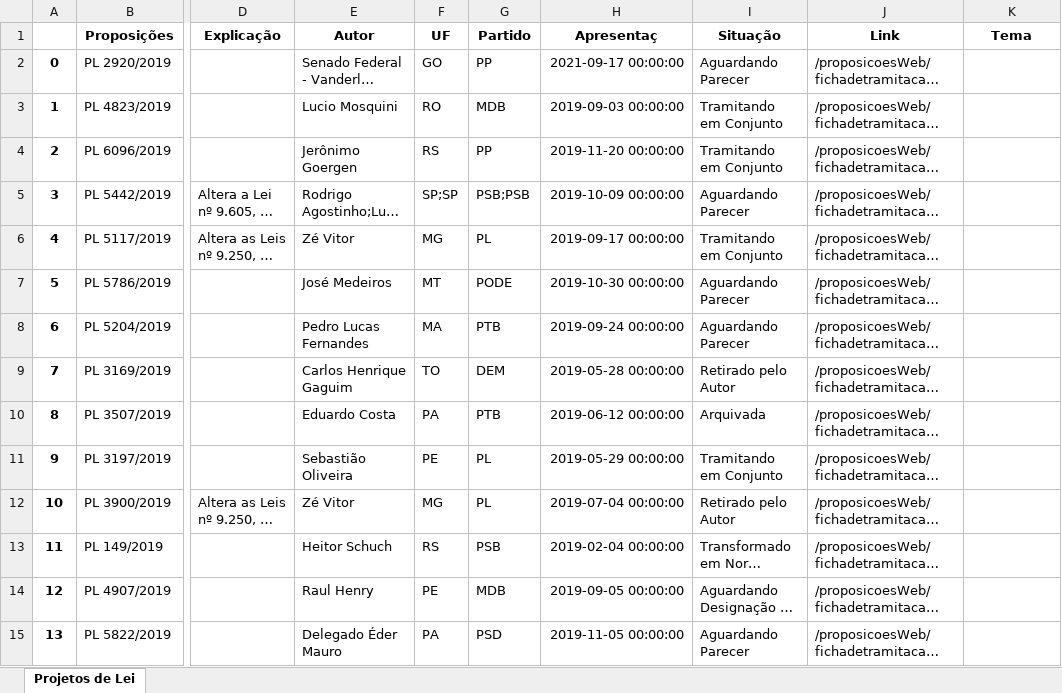
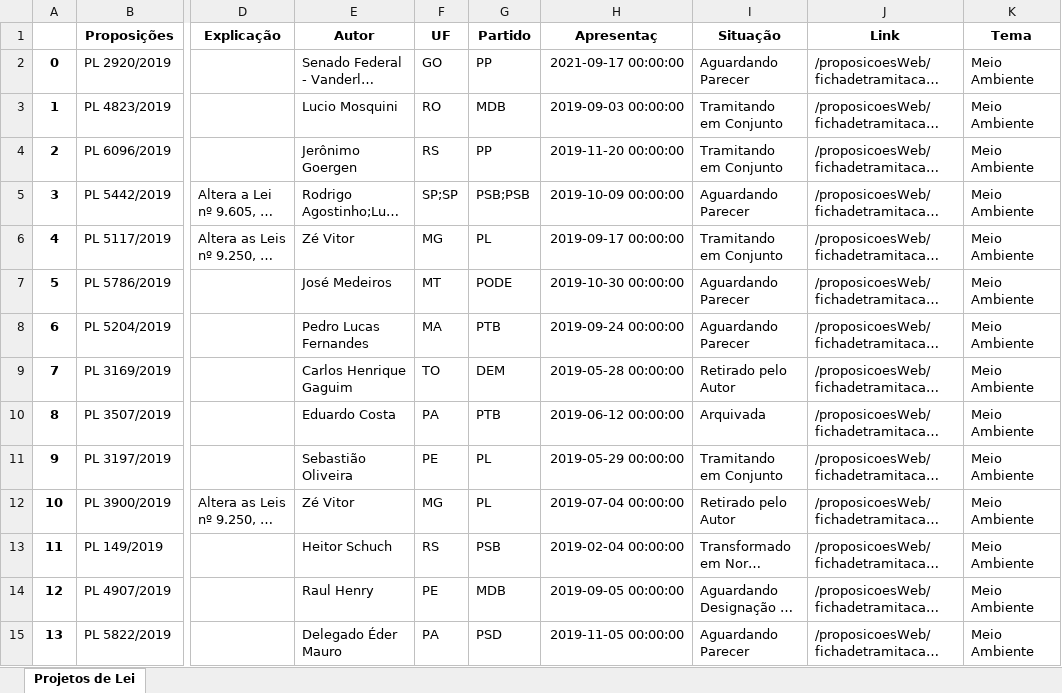
Before and after one commit to joaoleon/agrarian-and-environmental-policies, an Excel workbook: leis_meio_ambiente_agricultura_camara.xlsx, sheet Projetos de Lei, drawn as a sheet; only a part is shown, gaps mark what is left out; long unchanged cells end in …; values as stored, in another font and other column widths than the file's, no borders; the diff covers the shown part only; the diff names each change by its address in the sheet, - before the commit and + after, or states it on an @@ line.

Commit message:
Projetos de Lei sobre Meio Ambiente e Agricultura

```diff
--- a/leis_meio_ambiente_agricultura_camara.xlsx (sheet Projetos de Lei)
+++ b/leis_meio_ambiente_agricultura_camara.xlsx (sheet Projetos de Lei)
-K2:K15 (Tema): (empty)
+K2:K15 (Tema): Meio Ambiente
```
Also changed, not shown: 188 edited cells elsewhere in this sheet, 1 other file.
